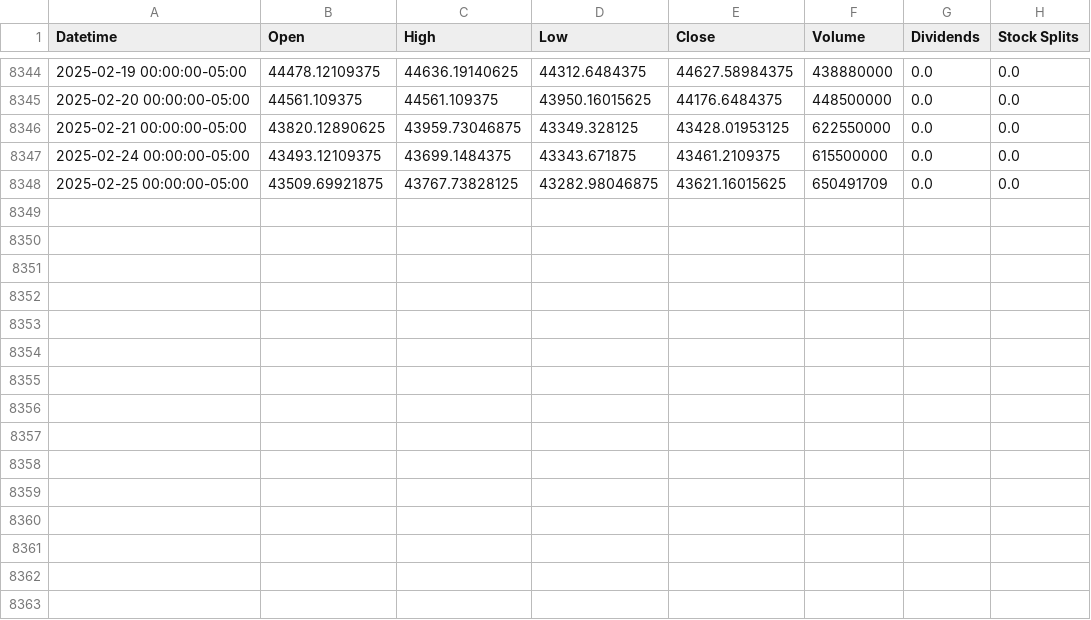
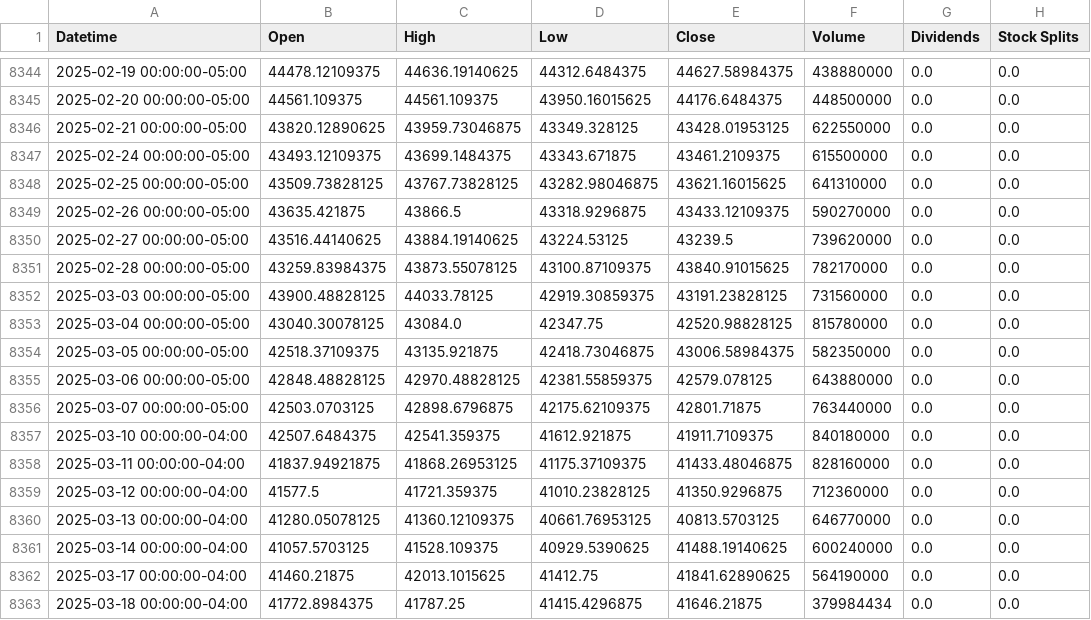
Before and after one commit to CoffeeNipples/Stock-Data-Saving, a CSV file: DJ30-1d.csv, drawn as a sheet; only a part is shown, gaps mark what is left out.

Commit message:
stock price saving 2025-03-18 18:56:16.454076

```diff
--- a/DJ30-1d.csv
+++ b/DJ30-1d.csv
@@ -8347,2 +8347,17 @@ Datetime,Open,High,Low,Close,Volume,Dividends,Stock Splits
 2025-02-24 00:00:00-05:00,43493.12109375,43699.1484375,43343.671875,43461.2109375,615500000,0.0,0.0
-2025-02-25 00:00:00-05:00,43509.69921875,43767.73828125,43282.98046875,43621.16015625,650491709,0.0,0.0
+2025-02-25 00:00:00-05:00,43509.73828125,43767.73828125,43282.98046875,43621.16015625,641310000,0.0,0.0
+2025-02-26 00:00:00-05:00,43635.421875,43866.5,43318.9296875,43433.12109375,590270000,0.0,0.0
+2025-02-27 00:00:00-05:00,43516.44140625,43884.19140625,43224.53125,43239.5,739620000,0.0,0.0
+2025-02-28 00:00:00-05:00,43259.83984375,43873.55078125,43100.87109375,43840.91015625,782170000,0.0,0.0
+2025-03-03 00:00:00-05:00,43900.48828125,44033.78125,42919.30859375,43191.23828125,731560000,0.0,0.0
+2025-03-04 00:00:00-05:00,43040.30078125,43084.0,42347.75,42520.98828125,815780000,0.0,0.0
+2025-03-05 00:00:00-05:00,42518.37109375,43135.921875,42418.73046875,43006.58984375,582350000,0.0,0.0
+2025-03-06 00:00:00-05:00,42848.48828125,42970.48828125,42381.55859375,42579.078125,643880000,0.0,0.0
+2025-03-07 00:00:00-05:00,42503.0703125,42898.6796875,42175.62109375,42801.71875,763440000,0.0,0.0
+2025-03-10 00:00:00-04:00,42507.6484375,42541.359375,41612.921875,41911.7109375,840180000,0.0,0.0
+2025-03-11 00:00:00-04:00,41837.94921875,41868.26953125,41175.37109375,41433.48046875,828160000,0.0,0.0
+2025-03-12 00:00:00-04:00,41577.5,41721.359375,41010.23828125,41350.9296875,712360000,0.0,0.0
+2025-03-13 00:00:00-04:00,41280.05078125,41360.12109375,40661.76953125,40813.5703125,646770000,0.0,0.0
+2025-03-14 00:00:00-04:00,41057.5703125,41528.109375,40929.5390625,41488.19140625,600240000,0.0,0.0
+2025-03-17 00:00:00-04:00,41460.21875,42013.1015625,41412.75,41841.62890625,564190000,0.0,0.0
+2025-03-18 00:00:00-04:00,41772.8984375,41787.25,41415.4296875,41646.21875,379984434,0.0,0.0
```
Also changed, not shown: 24 other files.
